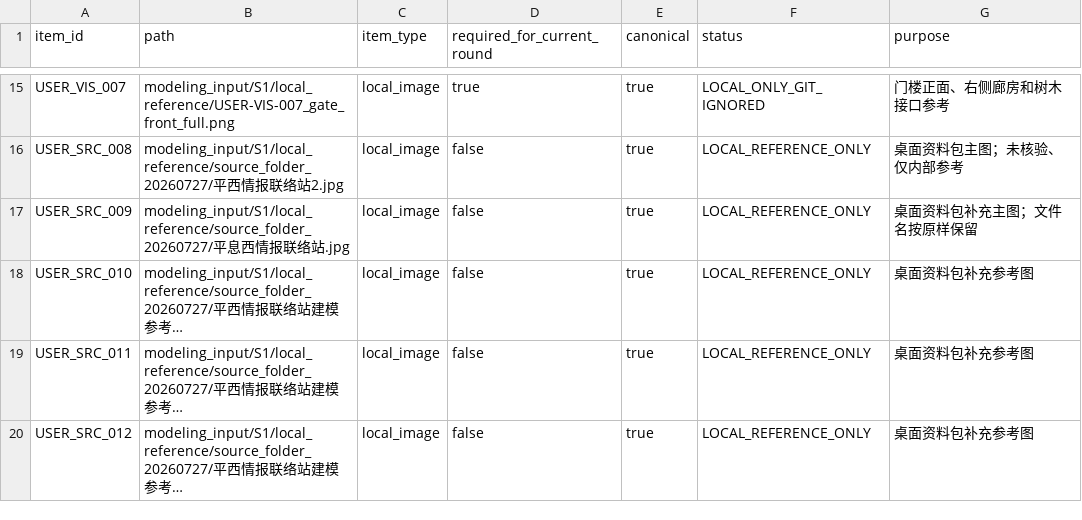
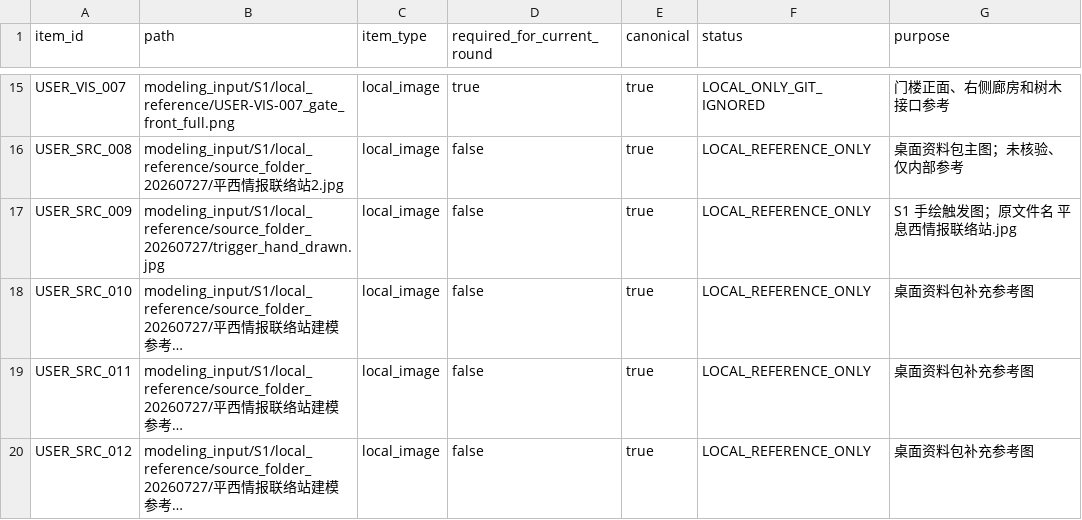
Before and after one commit to Linzeyu912/red-wave-ar, a CSV file: modeling_input/S1/package_manifest.csv, drawn as a sheet; only a part is shown, gaps mark what is left out; long unchanged cells end in …; the diff names each change by its address in the sheet, - before the commit and + after, or states it on an @@ line.

```diff
--- a/modeling_input/S1/package_manifest.csv
+++ b/modeling_input/S1/package_manifest.csv
-B17 (path): modeling_input/S1/local_reference/source_folder_20260727/平息西情报联络站.jpg
+B17 (path): modeling_input/S1/local_reference/source_folder_20260727/trigger_hand_drawn.jpg
-G17 (purpose): 桌面资料包补充主图；文件名按原样保留
+G17 (purpose): S1 手绘触发图；原文件名 平息西情报联络站.jpg
```
Also changed, not shown: modeling_input/S1/material_manifest.csv, 7 other files.
